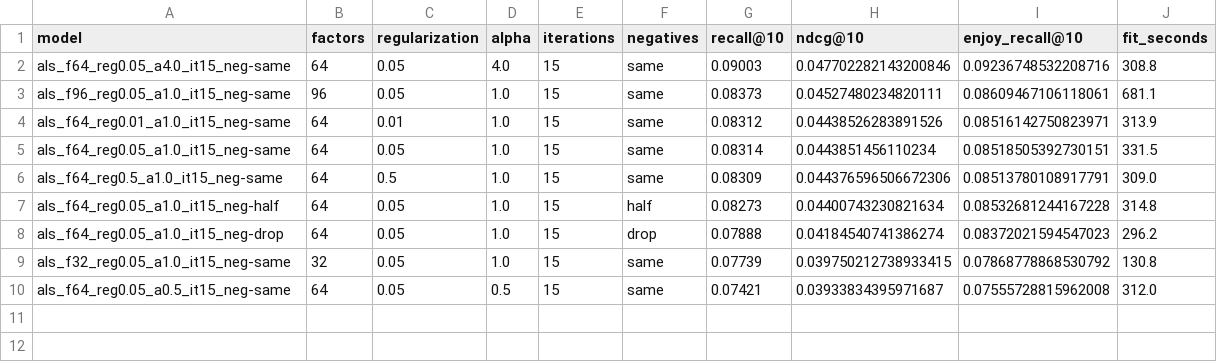
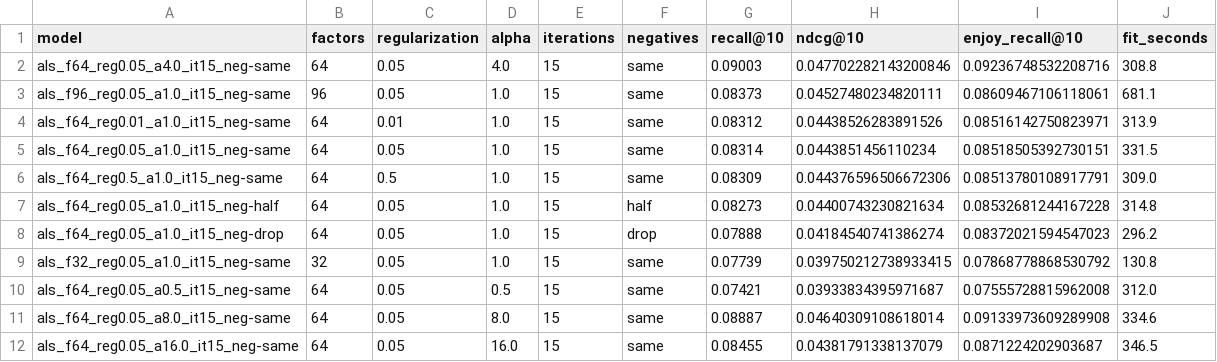
Before and after one commit to Ayumii-ww/steam-recommender, a CSV file: results/als_tuning.csv, drawn as a sheet.

Commit message:
Add results notebook with leaderboard and tuning charts

```diff
--- a/results/als_tuning.csv
+++ b/results/als_tuning.csv
@@ -10 +10,3 @@ als_f32_reg0.05_a1.0_it15_neg-same,32,0.05,1.0,15,same,0.07739,0.039750212738933
 als_f64_reg0.05_a0.5_it15_neg-same,64,0.05,0.5,15,same,0.07421,0.03933834395971687,0.07555728815962008,312.0
+als_f64_reg0.05_a8.0_it15_neg-same,64,0.05,8.0,15,same,0.08887,0.04640309108618014,0.09133973609289908,334.6
+als_f64_reg0.05_a16.0_it15_neg-same,64,0.05,16.0,15,same,0.08455,0.04381791338137079,0.0871224202903687,346.5
```
Also changed, not shown: 3 other files.
